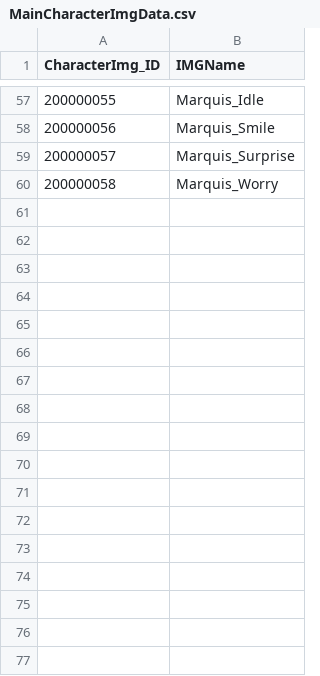
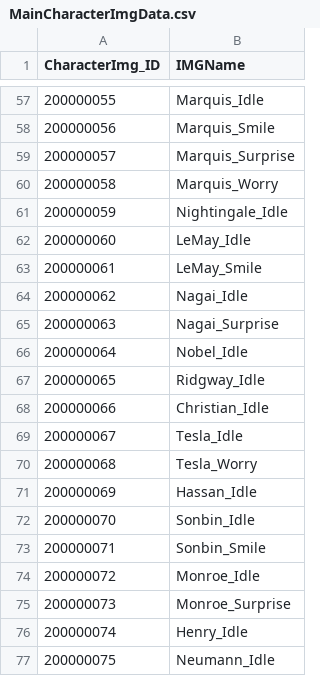
Before and after one commit to hegon910/Project_Aegis, a CSV file: Assets/Resources/MainCharacterImgData.csv, drawn as a sheet; only a part is shown, gaps mark what is left out; the diff names each change by its address in the sheet, - before the commit and + after, or states it on an @@ line.

```diff
--- a/Assets/Resources/MainCharacterImgData.csv
+++ b/Assets/Resources/MainCharacterImgData.csv
+row 61: 200000059 | Nightingale_Idle
+row 62: 200000060 | LeMay_Idle
+row 63: 200000061 | LeMay_Smile
+row 64: 200000062 | Nagai_Idle
+row 65: 200000063 | Nagai_Surprise
+row 66: 200000064 | Nobel_Idle
+row 67: 200000065 | Ridgway_Idle
+row 68: 200000066 | Christian_Idle
+row 69: 200000067 | Tesla_Idle
+row 70: 200000068 | Tesla_Worry
+row 71: 200000069 | Hassan_Idle
+row 72: 200000070 | Sonbin_Idle
+row 73: 200000071 | Sonbin_Smile
+row 74: 200000072 | Monroe_Idle
+row 75: 200000073 | Monroe_Surprise
+row 76: 200000074 | Henry_Idle
+row 77: 200000075 | Neumann_Idle
```
Also changed, not shown: Assets/Resources/MainCharacterData.csv, Assets/Resources/MainSFXData.csv, 6 other files.
